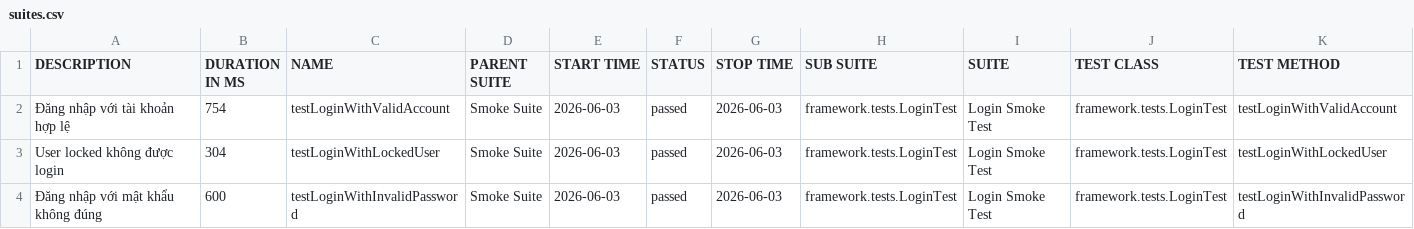
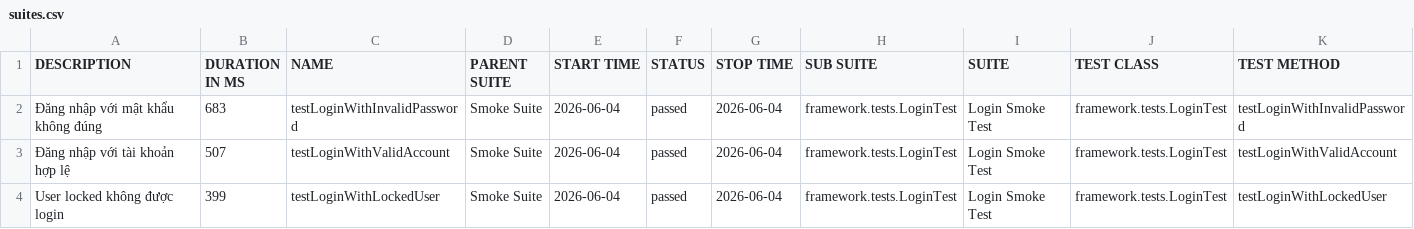
Before and after one commit to maiphun1412/KTPM_B11_NguyenThiPhuongMai_1150080146_CNPM2, a CSV file: data/suites.csv, drawn as a sheet.

```diff
--- a/data/suites.csv
+++ b/data/suites.csv
@@ -1,4 +1,4 @@
 "DESCRIPTION","DURATION IN MS","NAME","PARENT SUITE","START TIME","STATUS","STOP TIME","SUB SUITE","SUITE","TEST CLASS","TEST METHOD"
-"Đăng nhập với tài khoản hợp lệ","754","testLoginWithValidAccount","Smoke Suite","2026-06-03","passed","2026-06-03","framework.tests.LoginTest","Login Smoke Test","framework.tests.LoginTest","testLoginWithValidAccount"
-"User locked không được login","304","testLoginWithLockedUser","Smoke Suite","2026-06-03","passed","2026-06-03","framework.tests.LoginTest","Login Smoke Test","framework.tests.LoginTest","testLoginWithLockedUser"
-"Đăng nhập với mật khẩu không đúng","600","testLoginWithInvalidPassword","Smoke Suite","2026-06-03","passed","2026-06-03","framework.tests.LoginTest","Login Smoke Test","framework.tests.LoginTest","testLoginWithInvalidPassword"
+"Đăng nhập với mật khẩu không đúng","683","testLoginWithInvalidPassword","Smoke Suite","2026-06-04","passed","2026-06-04","framework.tests.LoginTest","Login Smoke Test","framework.tests.LoginTest","testLoginWithInvalidPassword"
+"Đăng nhập với tài khoản hợp lệ","507","testLoginWithValidAccount","Smoke Suite","2026-06-04","passed","2026-06-04","framework.tests.LoginTest","Login Smoke Test","framework.tests.LoginTest","testLoginWithValidAccount"
+"User locked không được login","399","testLoginWithLockedUser","Smoke Suite","2026-06-04","passed","2026-06-04","framework.tests.LoginTest","Login Smoke Test","framework.tests.LoginTest","testLoginWithLockedUser"
```
Also changed, not shown: 34 other files.
